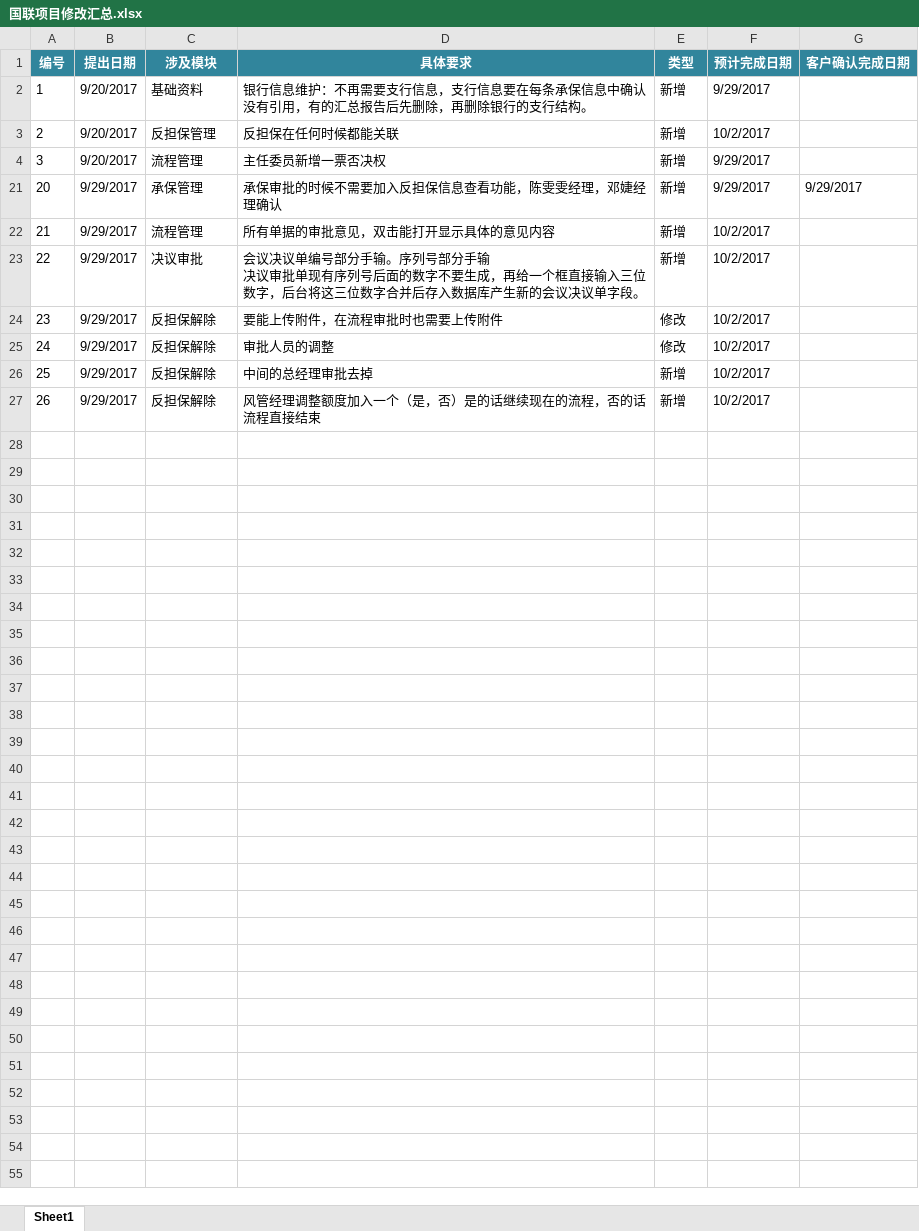
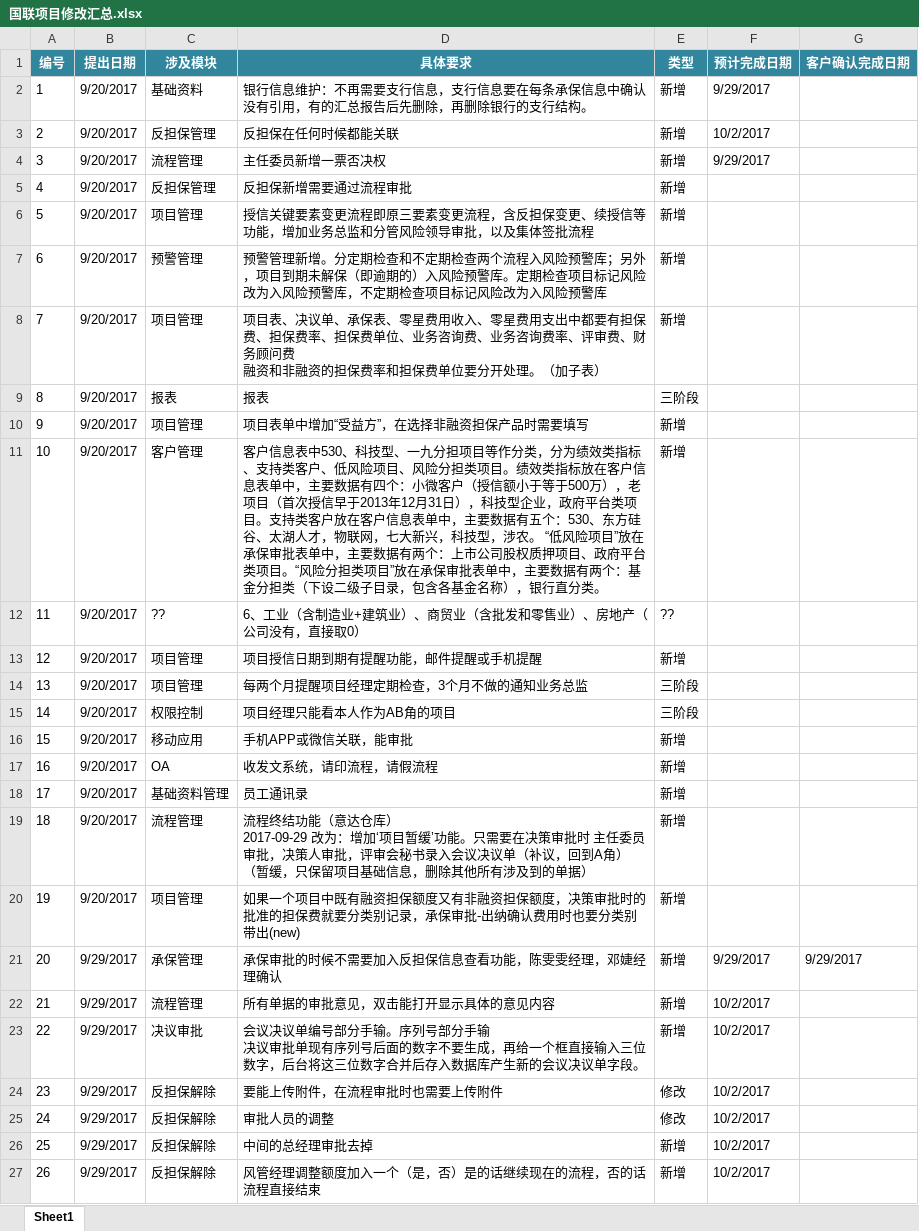
Before and after one commit to lokamir/lhdb, an Excel workbook: 国联项目修改汇总.xlsx, sheet Sheet1, drawn as a sheet; only a part is shown; values as stored, in another font and other column widths than the file's, no borders; ↵ is a line break in a cell; the diff covers the shown part only; the diff names each change by its address in the sheet, - before the commit and + after, or states it on an @@ line.

```diff
--- a/国联项目修改汇总.xlsx (sheet Sheet1)
+++ b/国联项目修改汇总.xlsx (sheet Sheet1)
@@ row 5 unhidden: 4 | 9/20/2017 | 反担保管理 | 反担保新增需要通过流程审批 | 新增 @@
@@ row 6 unhidden: 5 | 9/20/2017 | 项目管理 | 授信关键要素变更流程即原三要素变更流程，含反担保变更、续授信等功能，增加业务总监和分管风险领导审批，以及集体签批流程 | 新增 @@
@@ row 7 unhidden: 6 | 9/20/2017 | 预警管理 | 预警管理新增。分定期检查和不定期检查两个流程入风险预警库；另外，项目到期未解保（即逾期的）入风险预警库。定期检查项目标记风险改为入风险预警库，不定期检查项目标记风险改为入风险预警库 | 新增 @@
@@ row 8 unhidden: 7 | 9/20/2017 | 项目管理 | 项目表、决议单、承保表、零星费用收入、零星费用支出中都要有担保费、担保费率、担保费单位、业务咨询费、业务咨询费率、评审费、财务顾问费 ↵ 融资和非融资的担保费率和担保费单位要分开处理。（加子表） | 新增 @@
@@ row 9 unhidden: 8 | 9/20/2017 | 报表 | 报表 | 三阶段 @@
@@ row 10 unhidden: 9 | 9/20/2017 | 项目管理 | 项目表单中增加“受益方”，在选择非融资担保产品时需要填写 | 新增 @@
@@ row 11 unhidden: 10 | 9/20/2017 | 客户管理 | 客户信息表中530、科技型、一九分担项目等作分类，分为绩效类指标、支持类客户、低风险项目、风险分担类项目。绩效类指标放在客户信息表单中，主要数据有四个：小微客户（授信额小于等于500万），老项目（首次授信早于2013年12月31日），科技型企业，政府平台类项目。支持类客户放在客户信息表单中，主要数据有五个：530、东方硅谷、太湖人才，物联网，七大新兴，科技型，涉农。 “低风险项目”放在承保审批表单中，主要数据有两个：上市公司股权质押项目、政府平台类项目。“风险分担类项目”放在承保审批表单中，主要数据有两个：基金分担类（下设二级子目录，包含各基金名称），银行直分类。 | 新增 @@
@@ row 12 unhidden: 11 | 9/20/2017 | ?? | 6、工业（含制造业+建筑业）、商贸业（含批发和零售业）、房地产（公司没有，直接取0） | ?? @@
@@ row 13 unhidden: 12 | 9/20/2017 | 项目管理 | 项目授信日期到期有提醒功能，邮件提醒或手机提醒 | 新增 @@
@@ row 14 unhidden: 13 | 9/20/2017 | 项目管理 | 每两个月提醒项目经理定期检查，3个月不做的通知业务总监 | 三阶段 @@
@@ row 15 unhidden: 14 | 9/20/2017 | 权限控制 | 项目经理只能看本人作为AB角的项目 | 三阶段 @@
@@ row 16 unhidden: 15 | 9/20/2017 | 移动应用 | 手机APP或微信关联，能审批 | 新增 @@
@@ row 17 unhidden: 16 | 9/20/2017 | OA | 收发文系统，请印流程，请假流程 | 新增 @@
@@ row 18 unhidden: 17 | 9/20/2017 | 基础资料管理 | 员工通讯录 | 新增 @@
@@ row 19 unhidden: 18 | 9/20/2017 | 流程管理 | 流程终结功能（意达仓库） ↵ 2017-09-29 改为：增加‘项目暂缓’功能。只需要在决策审批时 主任委员审批，决策人审批，评审会秘书录入会议决议单（补议，回到A角） ↵ （暂缓，只保留项目基础信息，删除其他所有涉及到的单据） | 新增 @@
@@ row 20 unhidden: 19 | 9/20/2017 | 项目管理 | 如果一个项目中既有融资担保额度又有非融资担保额度，决策审批时的批准的担保费就要分类别记录，承保审批-出纳确认费用时也要分类别带出(new) | 新增 @@
```
Also changed, not shown: 53 added rows elsewhere in this sheet.
